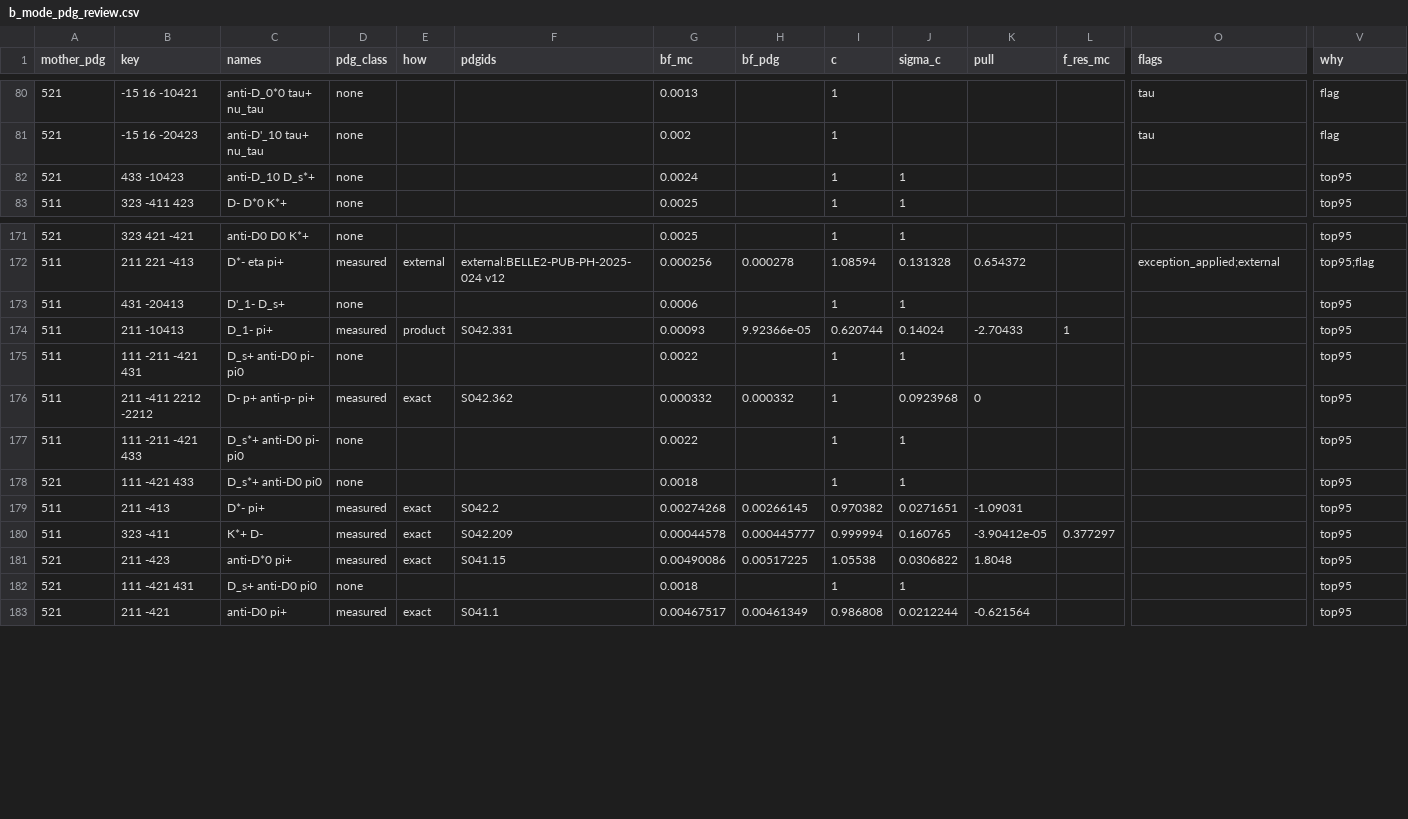
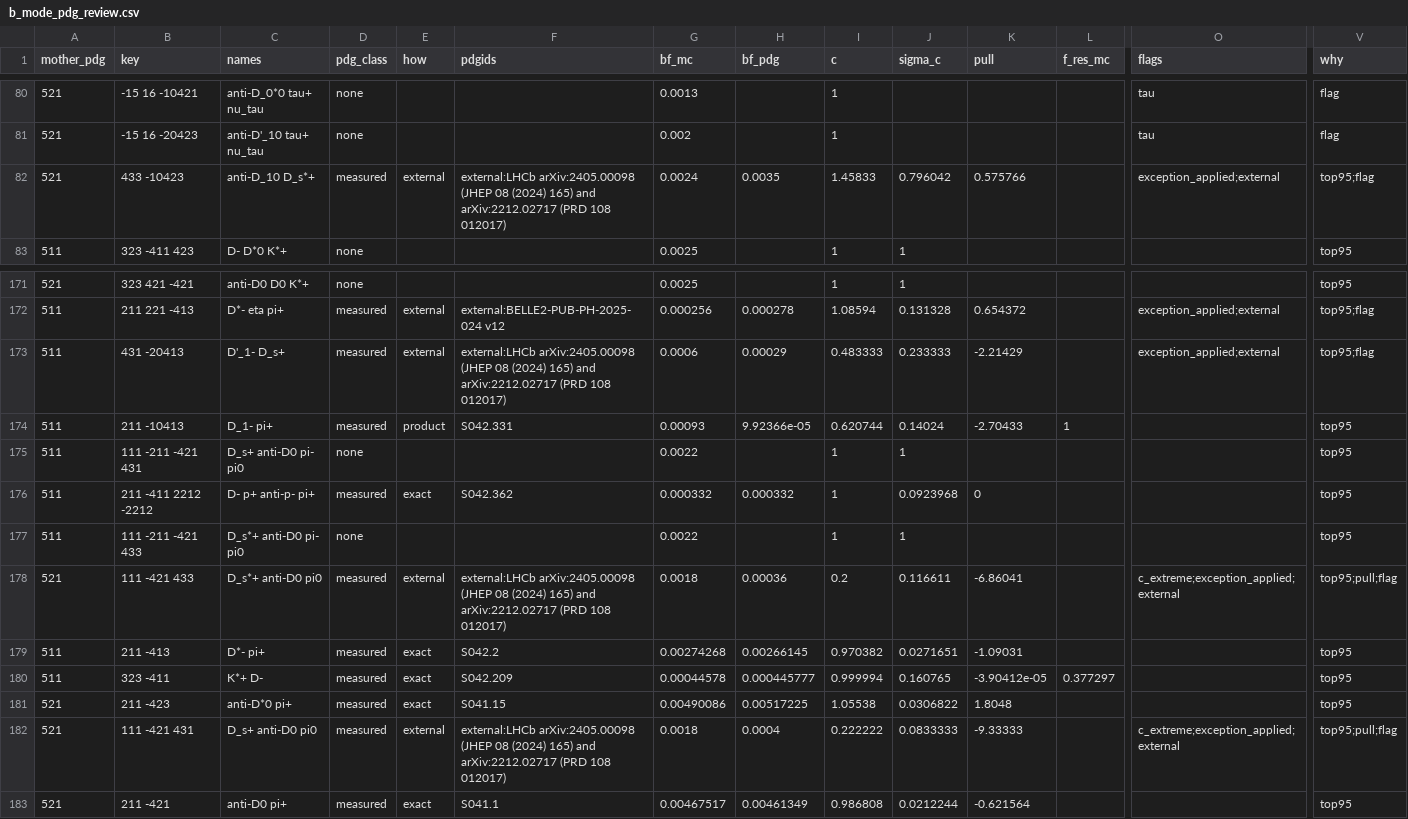
Before and after one commit to zjkjsd/inclusive_R_D, a CSV file: Notebooks/Plotting/csv_output/b_mode_pdg_review.csv, drawn as a sheet; only a part is shown, gaps mark what is left out; the diff covers the shown part only; the diff names each change by its address in the sheet, - before the commit and + after, or states it on an @@ line.

```diff
--- a/Notebooks/Plotting/csv_output/b_mode_pdg_review.csv
+++ b/Notebooks/Plotting/csv_output/b_mode_pdg_review.csv
-D82 (pdg_class): none
+D82 (pdg_class): measured
-E82 (how): (empty)
+E82 (how): external
-F82 (pdgids): (empty)
+F82 (pdgids): external:LHCb arXiv:2405.00098 (JHEP 08 (2024) 165) and arXiv:2212.02717 (PRD 108 012017)
-H82 (bf_pdg): (empty)
+H82 (bf_pdg): 0.0035
-I82 (c): 1
+I82 (c): 1.45833
-J82 (sigma_c): 1
+J82 (sigma_c): 0.796042
-K82 (pull): (empty)
+K82 (pull): 0.575766
-O82 (flags): (empty)
+O82 (flags): exception_applied;external
-V82 (why): top95
+V82 (why): top95;flag
-D173 (pdg_class): none
+D173 (pdg_class): measured
-E173 (how): (empty)
+E173 (how): external
-F173 (pdgids): (empty)
+F173 (pdgids): external:LHCb arXiv:2405.00098 (JHEP 08 (2024) 165) and arXiv:2212.02717 (PRD 108 012017)
-H173 (bf_pdg): (empty)
+H173 (bf_pdg): 0.00029
-I173 (c): 1
+I173 (c): 0.483333
-J173 (sigma_c): 1
+J173 (sigma_c): 0.233333
-K173 (pull): (empty)
+K173 (pull): -2.21429
-O173 (flags): (empty)
+O173 (flags): exception_applied;external
-V173 (why): top95
+V173 (why): top95;flag
-D178 (pdg_class): none
+D178 (pdg_class): measured
-E178 (how): (empty)
+E178 (how): external
-F178 (pdgids): (empty)
+F178 (pdgids): external:LHCb arXiv:2405.00098 (JHEP 08 (2024) 165) and arXiv:2212.02717 (PRD 108 012017)
-H178 (bf_pdg): (empty)
+H178 (bf_pdg): 0.00036
-I178 (c): 1
+I178 (c): 0.2
-J178 (sigma_c): 1
+J178 (sigma_c): 0.116611
-K178 (pull): (empty)
+K178 (pull): -6.86041
-O178 (flags): (empty)
+O178 (flags): c_extreme;exception_applied;external
-V178 (why): top95
+V178 (why): top95;pull;flag
-D182 (pdg_class): none
+D182 (pdg_class): measured
-E182 (how): (empty)
+E182 (how): external
-F182 (pdgids): (empty)
+F182 (pdgids): external:LHCb arXiv:2405.00098 (JHEP 08 (2024) 165) and arXiv:2212.02717 (PRD 108 012017)
-H182 (bf_pdg): (empty)
+H182 (bf_pdg): 0.0004
-I182 (c): 1
+I182 (c): 0.222222
-J182 (sigma_c): 1
+J182 (sigma_c): 0.0833333
-K182 (pull): (empty)
+K182 (pull): -9.33333
-O182 (flags): (empty)
+O182 (flags): c_extreme;exception_applied;external
-V182 (why): top95
+V182 (why): top95;pull;flag
```
Also changed, not shown: 144 edited cells elsewhere in this file, Notebooks/Plotting/csv_output/b_mode_isospin_check.csv, Notebooks/Plotting/csv_output/truth_b_decays_summary.csv, 6 other files.
